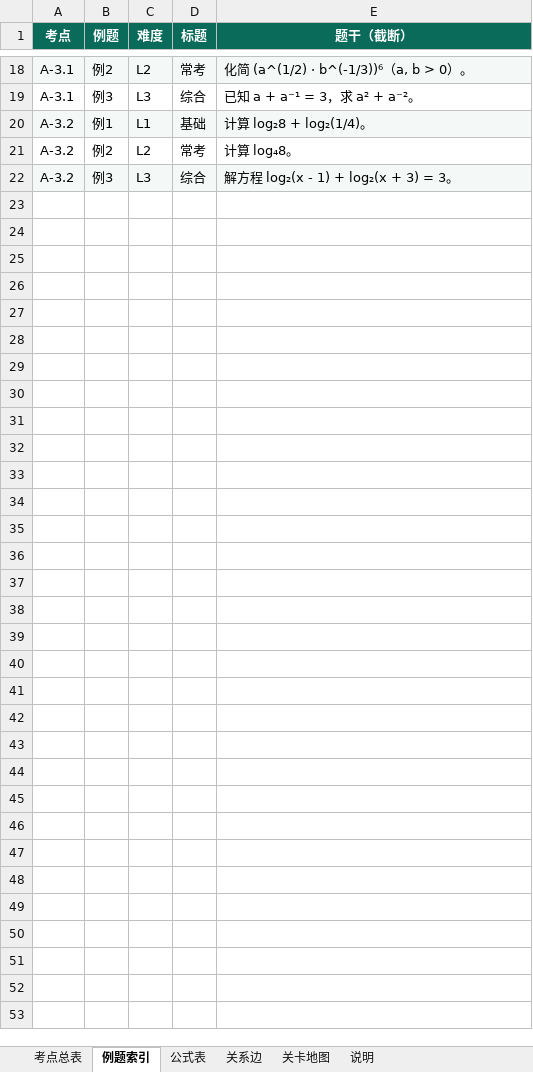
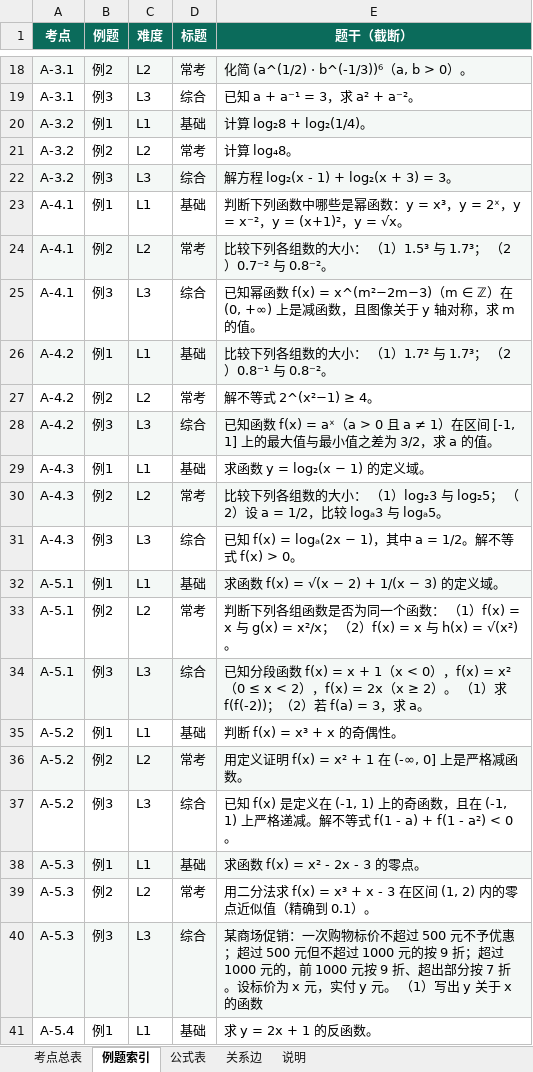
Before and after one commit to mojozhang/shanghai-secondary-knowledge-points, an Excel workbook: 高中/数学/输出/上海高中数学-考点公式清单.xlsx, sheet 例题索引, drawn as a sheet; only a part is shown, gaps mark what is left out; values as stored, in another font and other column widths than the file's, no borders; the diff covers the shown part only; the diff names each change by its address in the sheet, - before the commit and + after, or states it on an @@ line.

```diff
--- a/高中/数学/输出/上海高中数学-考点公式清单.xlsx (sheet 例题索引)
+++ b/高中/数学/输出/上海高中数学-考点公式清单.xlsx (sheet 例题索引)
-sheet tab: 关卡地图
+row 23: A-4.1 | 例1 | L1 | 基础 | 判断下列函数中哪些是幂函数：y = x³，y = 2ˣ，y = x⁻²，y = (x+1)²，y = √x。
+row 24: A-4.1 | 例2 | L2 | 常考 | 比较下列各组数的大小： （1）1.5³ 与 1.7³； （2）0.7⁻² 与 0.8⁻²。
+row 25: A-4.1 | 例3 | L3 | 综合 | 已知幂函数 f(x) = x^(m²−2m−3)（m ∈ ℤ）在 (0, +∞) 上是减函数，且图像关于 y 轴对称，求 m 的值。
+row 26: A-4.2 | 例1 | L1 | 基础 | 比较下列各组数的大小： （1）1.7² 与 1.7³； （2）0.8⁻¹ 与 0.8⁻²。
+row 27: A-4.2 | 例2 | L2 | 常考 | 解不等式 2^(x²−1) ≥ 4。
+row 28: A-4.2 | 例3 | L3 | 综合 | 已知函数 f(x) = aˣ（a > 0 且 a ≠ 1）在区间 [-1, 1] 上的最大值与最小值之差为 3/2，求 a 的值。
+row 29: A-4.3 | 例1 | L1 | 基础 | 求函数 y = log₂(x − 1) 的定义域。
+row 30: A-4.3 | 例2 | L2 | 常考 | 比较下列各组数的大小： （1）log₂3 与 log₂5； （2）设 a = 1/2，比较 logₐ3 与 logₐ5。
+row 31: A-4.3 | 例3 | L3 | 综合 | 已知 f(x) = logₐ(2x − 1)，其中 a = 1/2。解不等式 f(x) > 0。
+row 32: A-5.1 | 例1 | L1 | 基础 | 求函数 f(x) = √(x − 2) + 1/(x − 3) 的定义域。
+row 33: A-5.1 | 例2 | L2 | 常考 | 判断下列各组函数是否为同一个函数： （1）f(x) = x 与 g(x) = x²/x； （2）f(x) = x 与 h(x) = √(x²)。
+row 34: A-5.1 | 例3 | L3 | 综合 | 已知分段函数 f(x) = x + 1（x < 0），f(x) = x²（0 ≤ x < 2），f(x) = 2x（x ≥ 2）。 （1）求 f(f(-2))；（2）若 f(a) = 3，求 a。
+row 35: A-5.2 | 例1 | L1 | 基础 | 判断 f(x) = x³ + x 的奇偶性。
+row 36: A-5.2 | 例2 | L2 | 常考 | 用定义证明 f(x) = x² + 1 在 (-∞, 0] 上是严格减函数。
+row 37: A-5.2 | 例3 | L3 | 综合 | 已知 f(x) 是定义在 (-1, 1) 上的奇函数，且在 (-1, 1) 上严格递减。解不等式 f(1 - a) + f(1 - a²) < 0。
+row 38: A-5.3 | 例1 | L1 | 基础 | 求函数 f(x) = x² - 2x - 3 的零点。
+row 39: A-5.3 | 例2 | L2 | 常考 | 用二分法求 f(x) = x³ + x - 3 在区间 (1, 2) 内的零点近似值（精确到 0.1）。
+row 40: A-5.3 | 例3 | L3 | 综合 | 某商场促销：一次购物标价不超过 500 元不予优惠；超过 500 元但不超过 1000 元的按 9 折；超过 1000 元的，前 1000 元按 9 折、超出部分按 7 折。设标价为 x 元，实付 y 元。 （1）写出 y 关于 x 的函数
+row 41: A-5.4 | 例1 | L1 | 基础 | 求 y = 2x + 1 的反函数。
```
Also changed, not shown: 23 added rows elsewhere in this sheet, sheet 公式表, sheet 考点总表, sheet 关系边, sheet 说明, 21 other files.
